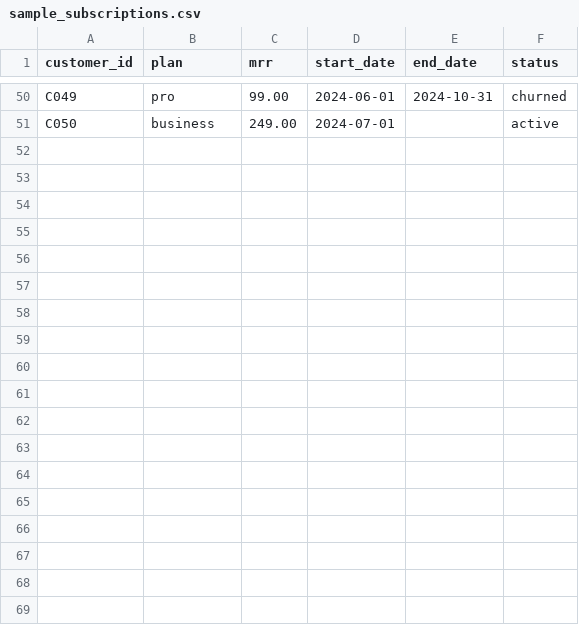
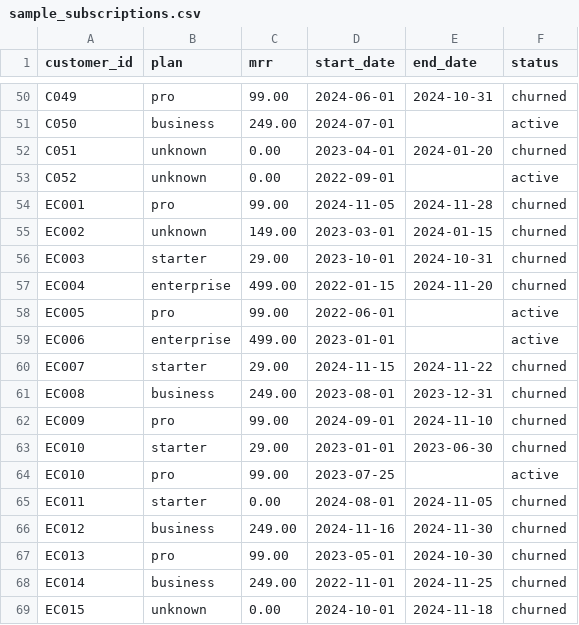
Before and after one commit to grest/claude-hackathon, a CSV file: data/sample_subscriptions.csv, drawn as a sheet; only a part is shown, gaps mark what is left out; the diff names each change by its address in the sheet, - before the commit and + after, or states it on an @@ line.

```diff
--- a/data/sample_subscriptions.csv
+++ b/data/sample_subscriptions.csv
+row 52: C051 | unknown | 0.00 | 2023-04-01 | 2024-01-20 | churned
+row 53: C052 | unknown | 0.00 | 2022-09-01 |  | active
+row 54: EC001 | pro | 99.00 | 2024-11-05 | 2024-11-28 | churned
+row 55: EC002 | unknown | 149.00 | 2023-03-01 | 2024-01-15 | churned
+row 56: EC003 | starter | 29.00 | 2023-10-01 | 2024-10-31 | churned
+row 57: EC004 | enterprise | 499.00 | 2022-01-15 | 2024-11-20 | churned
+row 58: EC005 | pro | 99.00 | 2022-06-01 |  | active
+row 59: EC006 | enterprise | 499.00 | 2023-01-01 |  | active
+row 60: EC007 | starter | 29.00 | 2024-11-15 | 2024-11-22 | churned
+row 61: EC008 | business | 249.00 | 2023-08-01 | 2023-12-31 | churned
+row 62: EC009 | pro | 99.00 | 2024-09-01 | 2024-11-10 | churned
+row 63: EC010 | starter | 29.00 | 2023-01-01 | 2023-06-30 | churned
+row 64: EC010 | pro | 99.00 | 2023-07-25 |  | active
+row 65: EC011 | starter | 0.00 | 2024-08-01 | 2024-11-05 | churned
+row 66: EC012 | business | 249.00 | 2024-11-16 | 2024-11-30 | churned
+row 67: EC013 | pro | 99.00 | 2023-05-01 | 2024-10-30 | churned
+row 68: EC014 | business | 249.00 | 2022-11-01 | 2024-11-25 | churned
+row 69: EC015 | unknown | 0.00 | 2024-10-01 | 2024-11-18 | churned
```
Also changed, not shown: data/sample_events.csv, 7 other files.
